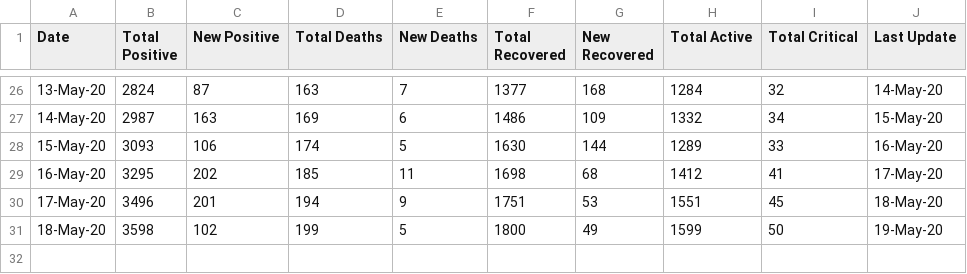
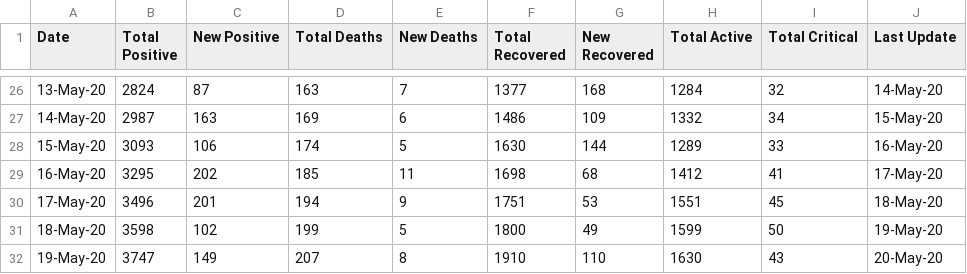
Before and after one commit to omkarmarkad/COVID19-Pune, a CSV file: timeseries-case-counts.csv, drawn as a sheet; only a part is shown, gaps mark what is left out; the diff names each change by its address in the sheet, - before the commit and + after, or states it on an @@ line.

Commit message:
Add files via upload

```diff
--- a/timeseries-case-counts.csv
+++ b/timeseries-case-counts.csv
+row 32: 19-May-20 | 3747 | 149 | 207 | 8 | 1910 | 110 | 1630 | 43 | 20-May-20
```
